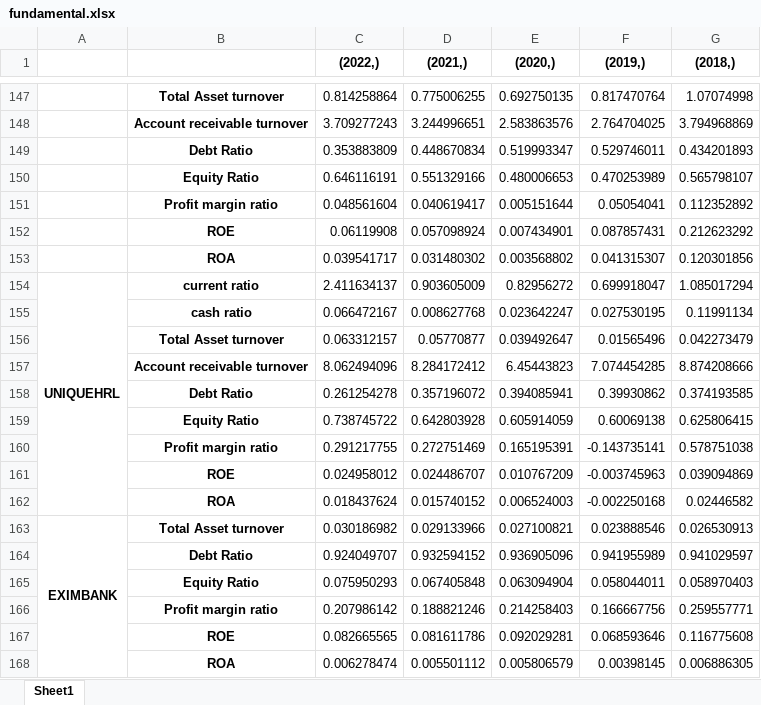
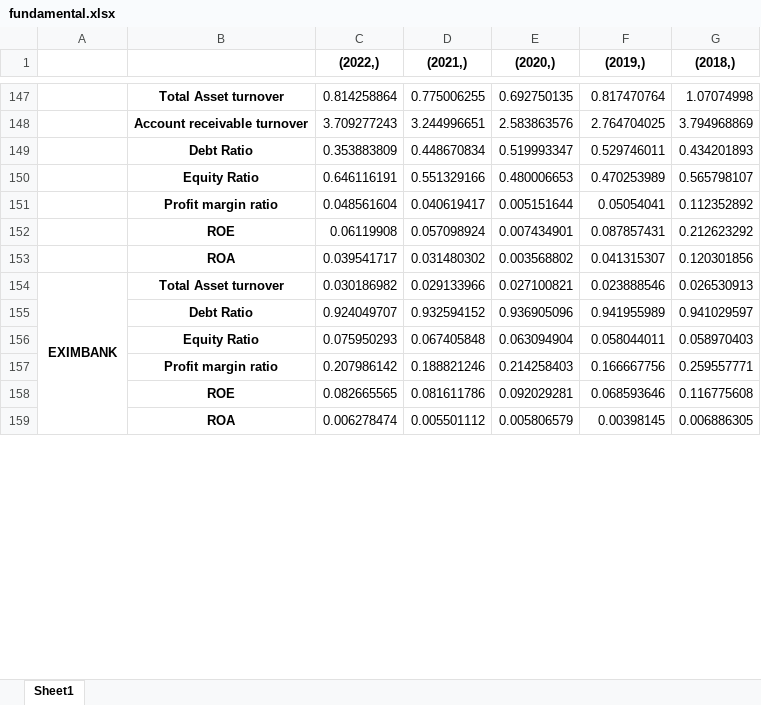
Before and after one commit to nafissaad/Tutorial1, an Excel workbook: Tutorial/My projects/My Portfolio/fundamental.xlsx, sheet Sheet1, drawn as a sheet; only a part is shown, gaps mark what is left out; values as stored, in another font and other column widths than the file's, no borders; removed rows and columns are numbered as before the commit, all else as after; the diff covers the shown part only; the diff names each change by its address in the sheet, - before the commit and + after, or states it on an @@ line.

```diff
--- a/Tutorial/My projects/My Portfolio/fundamental.xlsx (sheet Sheet1)
+++ b/Tutorial/My projects/My Portfolio/fundamental.xlsx (sheet Sheet1)
-row 154: UNIQUEHRL | current ratio | 2.411634137 | 0.903605009 | 0.82956272 | 0.699918047 | 1.085017294
-row 155:  | cash ratio | 0.066472167 | 0.008627768 | 0.023642247 | 0.027530195 | 0.11991134
-row 156:  | Total Asset turnover | 0.063312157 | 0.05770877 | 0.039492647 | 0.01565496 | 0.042273479
-row 157:  | Account receivable turnover | 8.062494096 | 8.284172412 | 6.45443823 | 7.074454285 | 8.874208666
-row 158:  | Debt Ratio | 0.261254278 | 0.357196072 | 0.394085941 | 0.39930862 | 0.374193585
-row 159:  | Equity Ratio | 0.738745722 | 0.642803928 | 0.605914059 | 0.60069138 | 0.625806415
-row 160:  | Profit margin ratio | 0.291217755 | 0.272751469 | 0.165195391 | -0.143735141 | 0.578751038
-row 161:  | ROE | 0.024958012 | 0.024486707 | 0.010767209 | -0.003745963 | 0.039094869
-row 162:  | ROA | 0.018437624 | 0.015740152 | 0.006524003 | -0.002250168 | 0.02446582
```
Also changed, not shown: 169 added rows, 1 edited cell and merged cells elsewhere in this sheet, Tutorial/My projects/My Portfolio/Port_folio_draft.xlsx.
